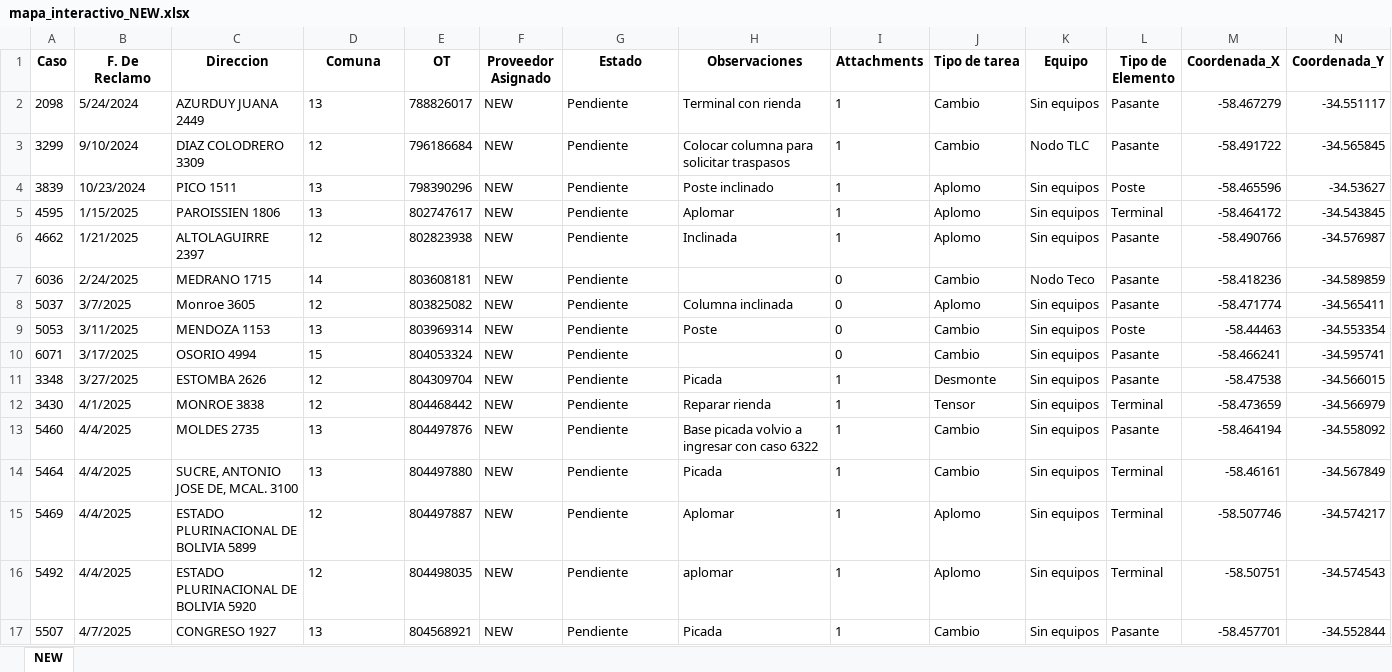
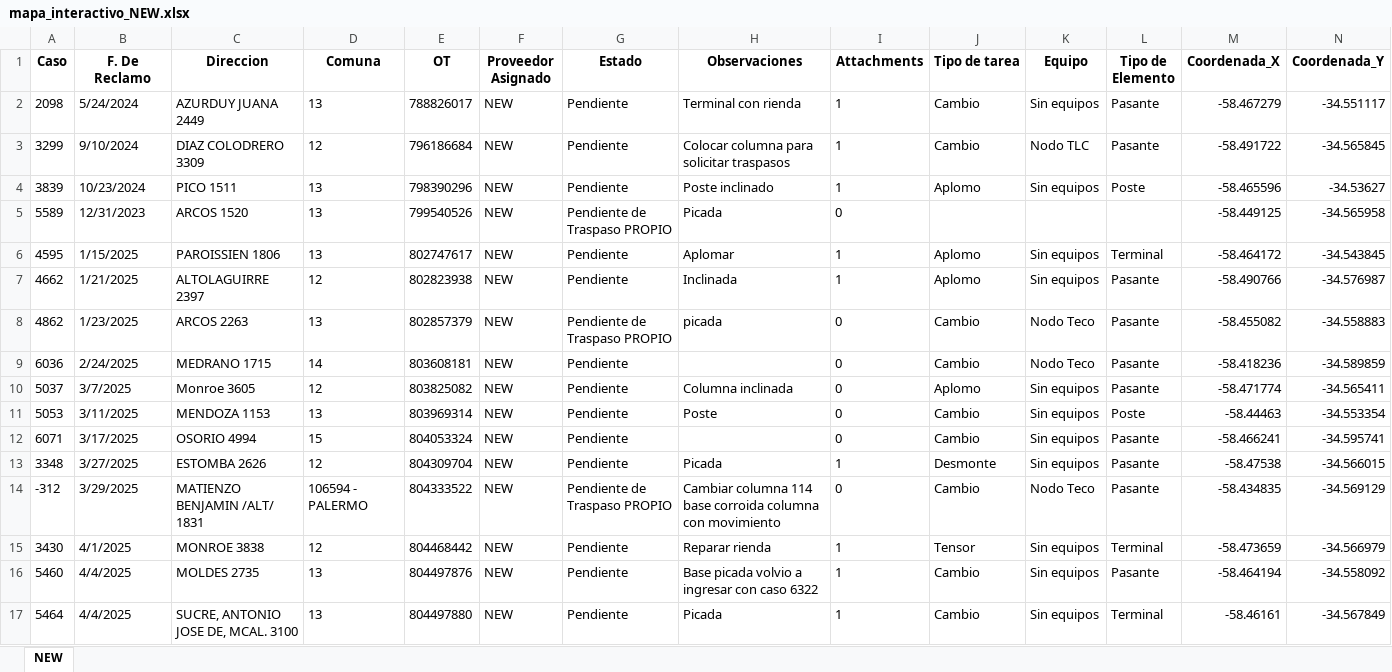
Before and after one commit to riv1matias/mapa_new, an Excel workbook: mapa_interactivo_NEW.xlsx, sheet NEW, drawn as a sheet; only a part is shown; the shorter side is filled out with more unchanged rows; values as stored, in another font and other column widths than the file's, no borders; rows hold the shown columns only; the diff names each change by its address in the sheet, - before the commit and + after, or states it on an @@ line.

Commit message:
🔄 Actualización automática del index.html y archivo Excel

```diff
--- a/mapa_interactivo_NEW.xlsx (sheet NEW)
+++ b/mapa_interactivo_NEW.xlsx (sheet NEW)
+row 5: 5589 | 12/31/2023 | ARCOS 1520 | 13 | 799540526 | NEW | Pendiente de Traspaso PROPIO | Picada | 0 |  |  |  | -58.449125 | -34.565958
+row 8: 4862 | 1/23/2025 | ARCOS 2263 | 13 | 802857379 | NEW | Pendiente de Traspaso PROPIO | picada | 0 | Cambio | Nodo Teco | Pasante | -58.455082 | -34.558883
+row 14: -312 | 3/29/2025 | MATIENZO BENJAMIN /ALT/ 1831 | 106594 - PALERMO | 804333522 | NEW | Pendiente de Traspaso PROPIO | Cambiar columna 114 base corroida columna con movimiento | 0 | Cambio | Nodo Teco | Pasante | -58.434835 | -34.569129
```
Also changed, not shown: 1 other file.
